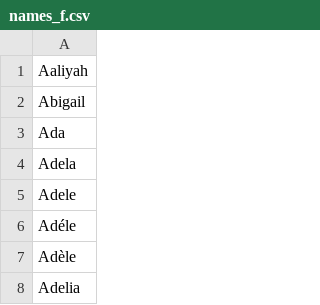
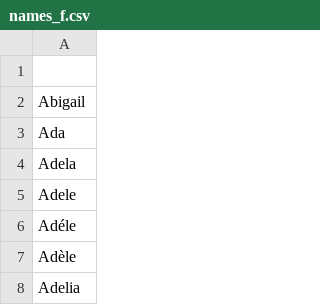
Before and after one commit to simonbe/anonymisering, a CSV file: names/names_f.csv, drawn as a sheet; only a part is shown.

```diff
--- a/names/names_f.csv
+++ b/names/names_f.csv
@@ -1,2 +1,2 @@
-Aaliyah
+
 Abigail
```
Also changed, not shown: 5 other files.
